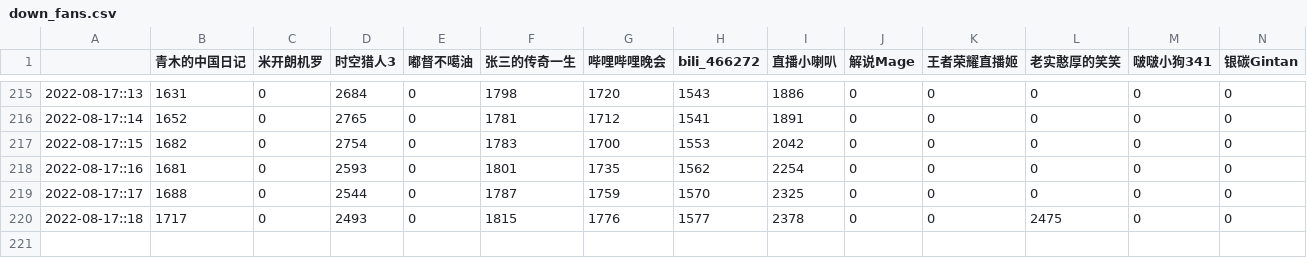
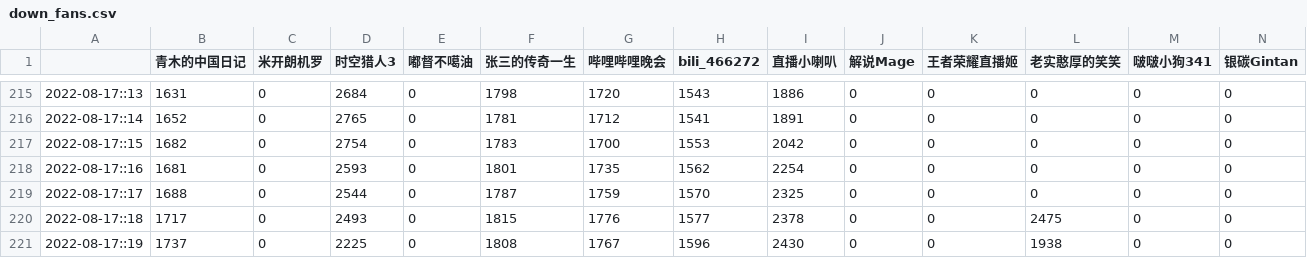
Before and after one commit to XXXShaunPan/bili_fans_ob, a CSV file: bili_fans/down_fans.csv, drawn as a sheet; only a part is shown, gaps mark what is left out; rows hold the shown columns only; the diff names each change by its address in the sheet, - before the commit and + after, or states it on an @@ line.

```diff
--- a/bili_fans/down_fans.csv
+++ b/bili_fans/down_fans.csv
+row 221: 2022-08-17::19 | 1737 | 0 | 2225 | 0 | 1808 | 1767 | 1596 | 2430 | 0 | 0 | 1938 | 0 | 0
```
Also changed, not shown: bili_fans/up_fans.csv.
